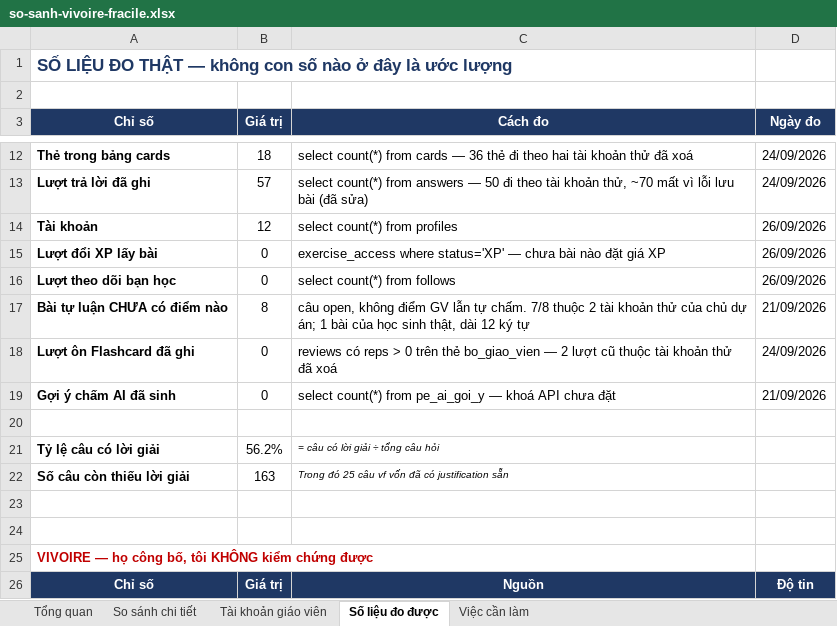
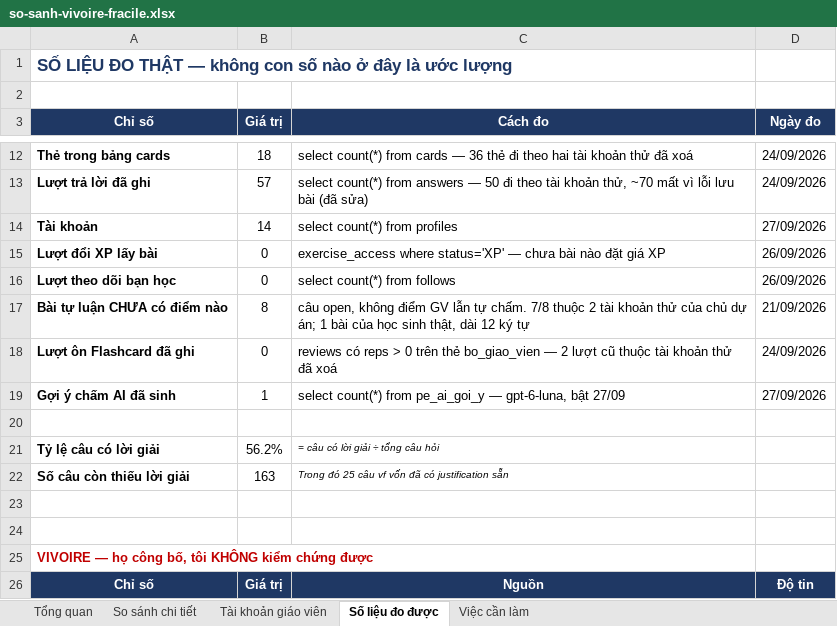
Before and after one commit to dhunff/ma-classe-de-francais, an Excel workbook: docs/so-sanh-vivoire-fracile.xlsx, sheet Số liệu đo được, drawn as a sheet; only a part is shown, gaps mark what is left out; values as stored, in another font and other column widths than the file's, no borders; the diff names each change by its address in the sheet, - before the commit and + after, or states it on an @@ line.

```diff
--- a/docs/so-sanh-vivoire-fracile.xlsx (sheet Số liệu đo được)
+++ b/docs/so-sanh-vivoire-fracile.xlsx (sheet Số liệu đo được)
-B14 (Giá trị): 12
+B14 (Giá trị): 14
-D14 (Ngày đo): 26/09/2026
+D14 (Ngày đo): 27/09/2026
-B19 (Giá trị): 0
+B19 (Giá trị): 1
-C19 (Cách đo): …pe_ai_goi_y — khoá API chưa đặt
+C19 (Cách đo): …pe_ai_goi_y — gpt-6-luna, bật 27/09
-D19 (Ngày đo): 21/09/2026
+D19 (Ngày đo): 27/09/2026
```
Also changed, not shown: sheet So sánh chi tiết, sheet Tổng quan.
